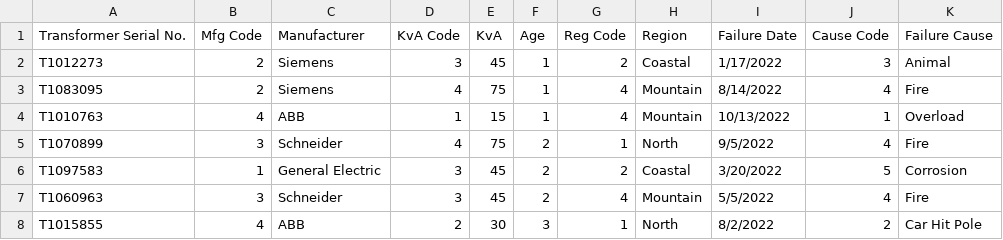
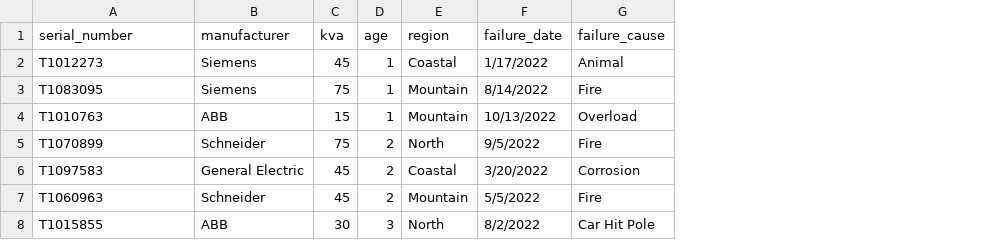
Before and after one commit to marked01one/cookie-ams, a CSV file: analysis/dataset_main.csv, drawn as a sheet; only a part is shown; removed rows and columns are numbered as before the commit, all else as after; the diff names each change by its address in the sheet, - before the commit and + after, or states it on an @@ line.

Commit message:
Implemented the backend API endpoints for the Manufacturer, Region, and Transformer models

```diff
--- a/analysis/dataset_main.csv
+++ b/analysis/dataset_main.csv
-column B, rows 2-8: 2 | 2 | 4 | 3 | 1 | 3 | 4
-column D, rows 2-8: 3 | 4 | 1 | 4 | 3 | 3 | 2
-column G, rows 2-8: 2 | 4 | 4 | 1 | 2 | 4 | 1
-column J, rows 2-8: 3 | 4 | 1 | 4 | 5 | 4 | 2
-row 1: Transformer Serial No. | Mfg Code | Manufacturer | KvA Code | KvA | Age | Reg Code | Region | Failure Date | Cause Code | Failure Cause
+row 1: serial_number | manufacturer | kva | age | region | failure_date | failure_cause
```
Also changed, not shown: 24 other files.
